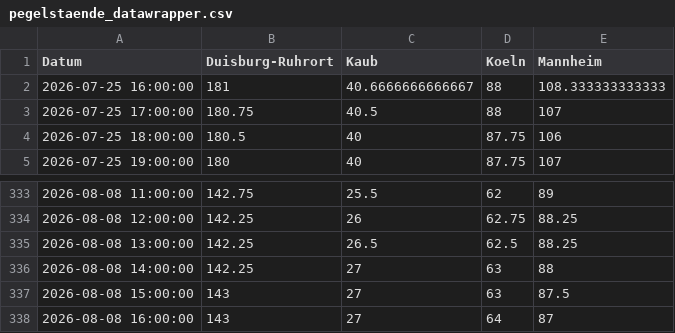
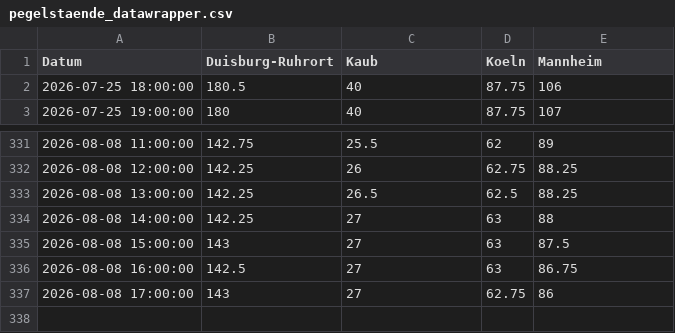
Before and after one commit to robjrentrop/pegelstaende_rhein, a CSV file: pegelstaende_datawrapper.csv, drawn as a sheet; only a part is shown, gaps mark what is left out.

```diff
--- a/pegelstaende_datawrapper.csv
+++ b/pegelstaende_datawrapper.csv
@@ -1,4 +1,2 @@
 "Datum","Duisburg-Ruhrort","Kaub","Koeln","Mannheim"
-"2026-07-25 16:00:00",181,40.6666666666667,88,108.333333333333
-"2026-07-25 17:00:00",180.75,40.5,88,107
 "2026-07-25 18:00:00",180.5,40,87.75,106
@@ -337,2 +335,3 @@
 "2026-08-08 15:00:00",143,27,63,87.5
-"2026-08-08 16:00:00",143,27,64,87
+"2026-08-08 16:00:00",142.5,27,63,86.75
+"2026-08-08 17:00:00",143,27,62.75,86
```
